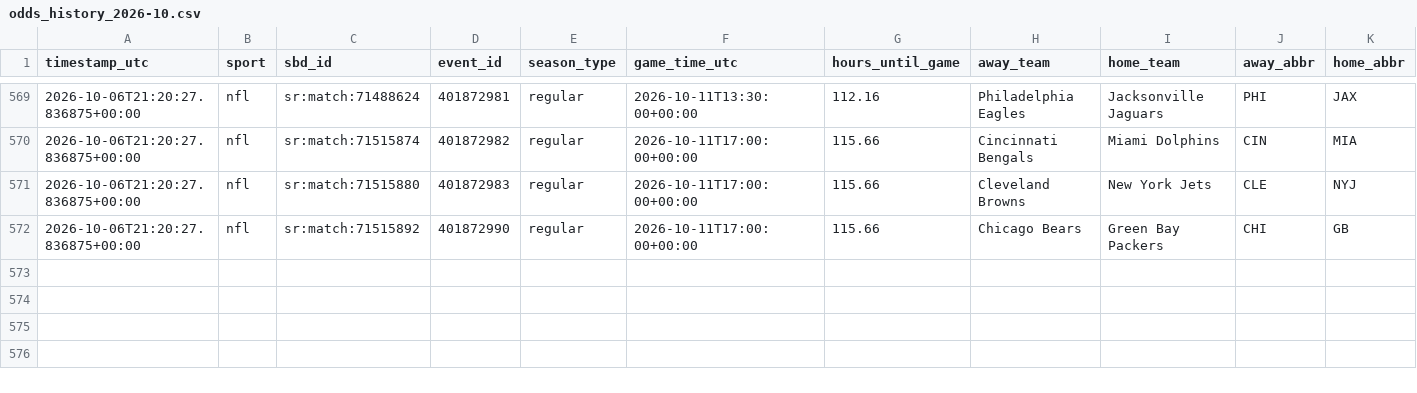
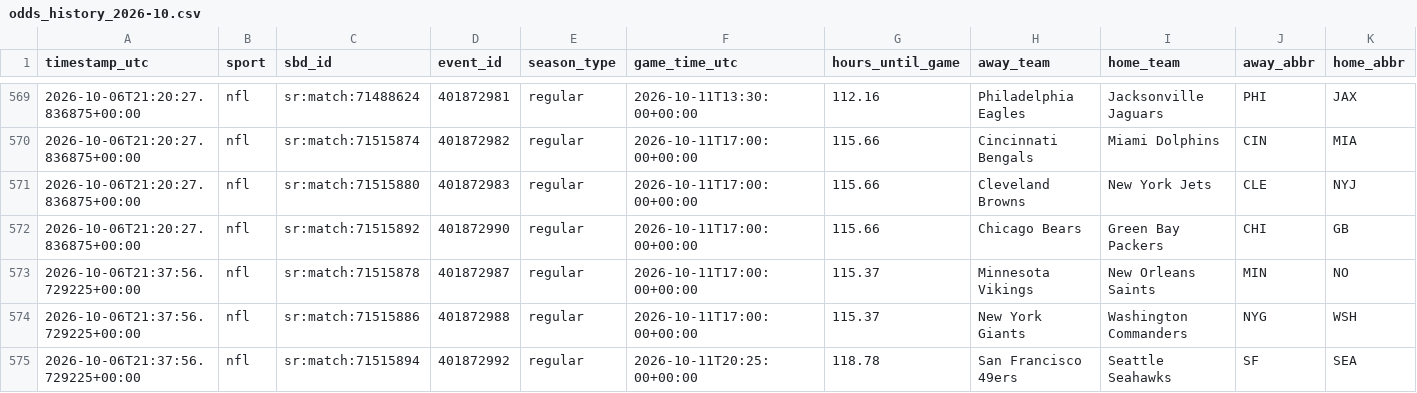
Before and after one commit to fallking123/money-flow-tracker, a CSV file: docs/data/nfl/odds_history_2026-10.csv, drawn as a sheet; only a part is shown, gaps mark what is left out; rows hold the shown columns only; the diff names each change by its address in the sheet, - before the commit and + after, or states it on an @@ line.

```diff
--- a/docs/data/nfl/odds_history_2026-10.csv
+++ b/docs/data/nfl/odds_history_2026-10.csv
+row 573: 2026-10-06T21:37:56.729225+00:00 | nfl | sr:match:71515878 | 401872987 | regular | 2026-10-11T17:00:00+00:00 | 115.37 | Minnesota Vikings | New Orleans Saints | MIN | NO
+row 574: 2026-10-06T21:37:56.729225+00:00 | nfl | sr:match:71515886 | 401872988 | regular | 2026-10-11T17:00:00+00:00 | 115.37 | New York Giants | Washington Commanders | NYG | WSH
+row 575: 2026-10-06T21:37:56.729225+00:00 | nfl | sr:match:71515894 | 401872992 | regular | 2026-10-11T20:25:00+00:00 | 118.78 | San Francisco 49ers | Seattle Seahawks | SF | SEA
```
Also changed, not shown: docs/data/mlb/odds_books_2026-10.csv, docs/data/mlb/odds_history_2026-10.csv, 11 other files.
